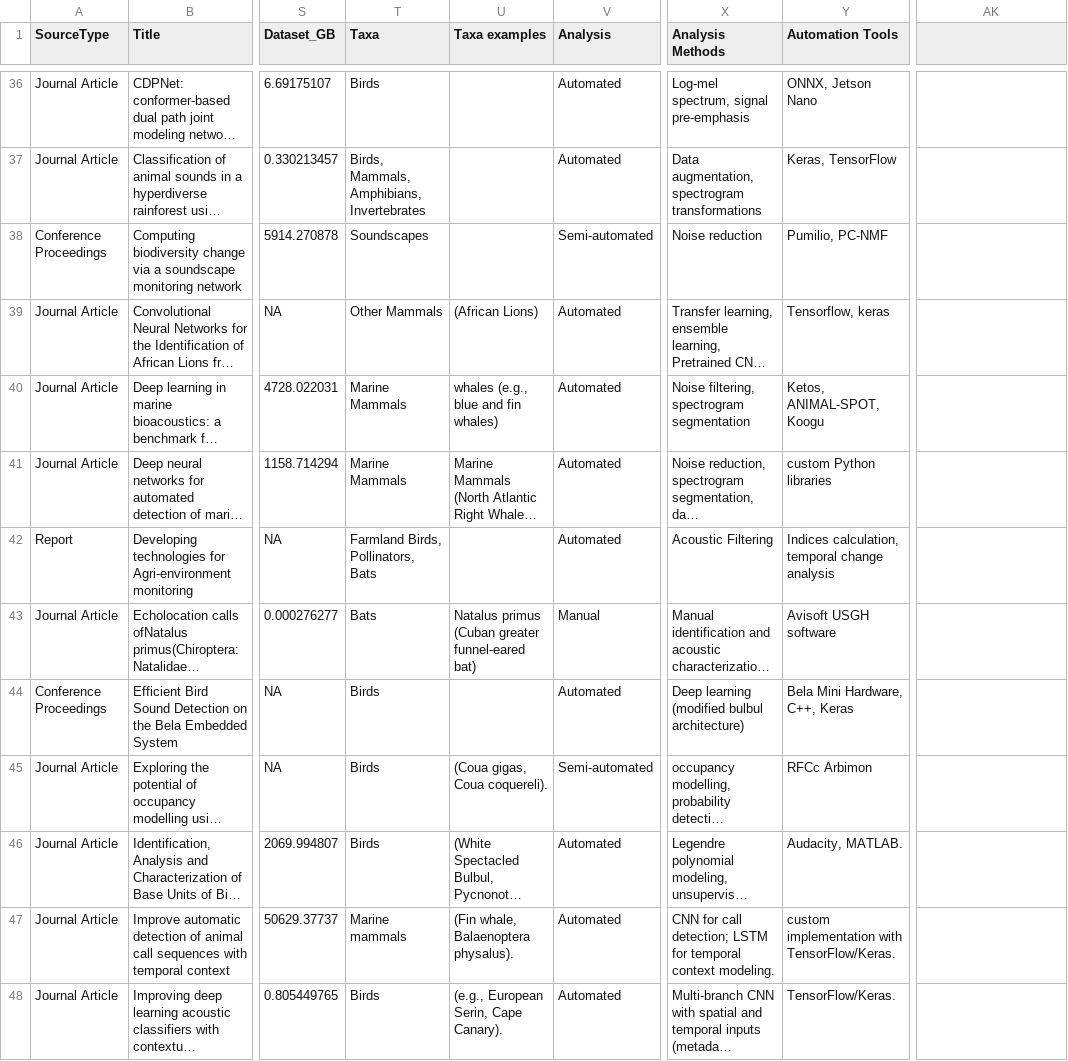
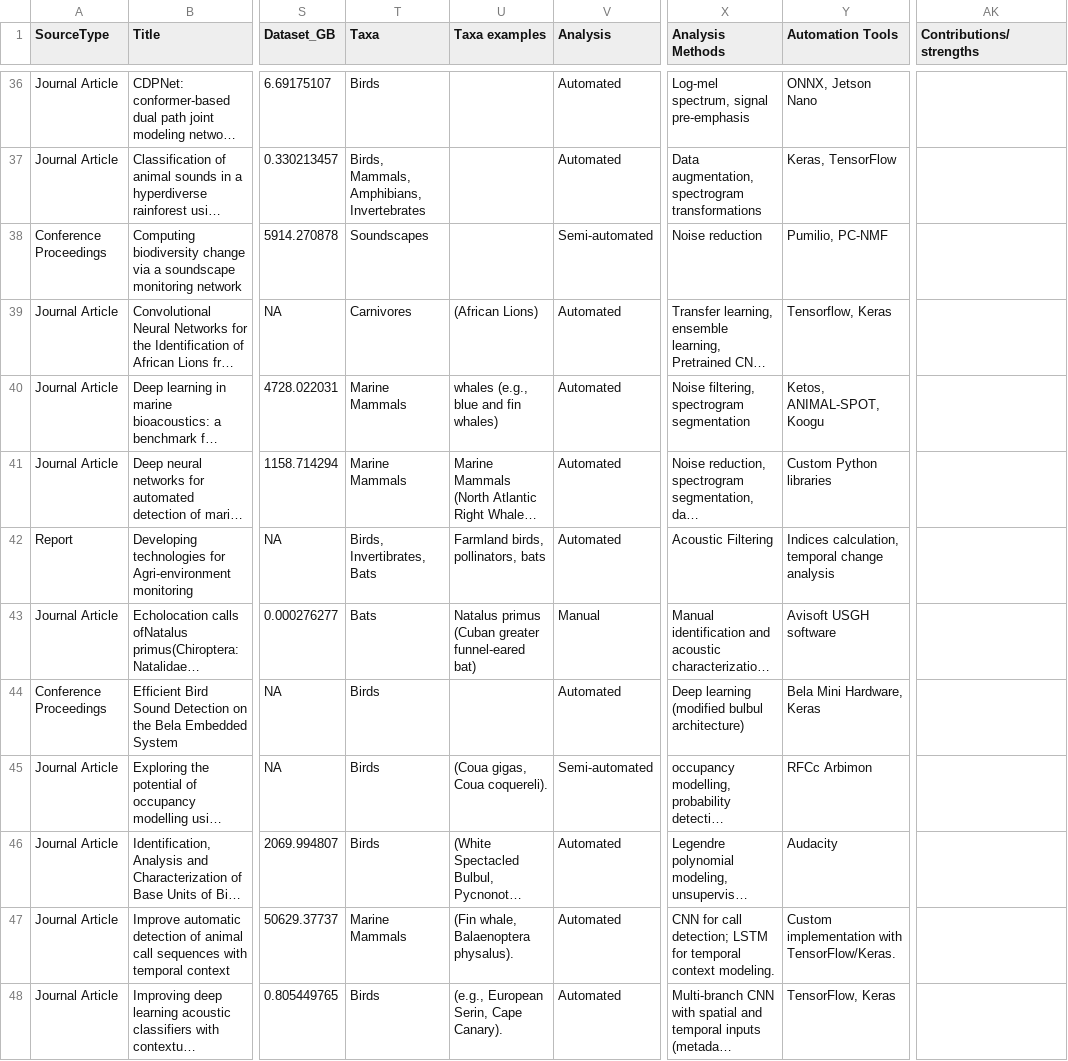
Before and after one commit to gibbona1/pam_lit_review, a CSV file: tagged_literature.csv, drawn as a sheet; only a part is shown, gaps mark what is left out; long unchanged cells end in …; the diff covers the shown part only; the diff names each change by its address in the sheet, - before the commit and + after, or states it on an @@ line.

Commit message:
finish taxa cleanup

```diff
--- a/tagged_literature.csv
+++ b/tagged_literature.csv
-AK1: (empty)
+AK1: Contributions/strengths
-T39 (Taxa): Other Mammals
+T39 (Taxa): Carnivores
-Y39 (Automation Tools): Tensorflow, keras
+Y39 (Automation Tools): Tensorflow, Keras
-Y41 (Automation Tools): custom Python libraries
+Y41 (Automation Tools): Custom Python libraries
-T42 (Taxa): Farmland Birds, Pollinators, Bats
+T42 (Taxa): Birds, Invertibrates, Bats
-U42 (Taxa examples): (empty)
+U42 (Taxa examples): Farmland birds, pollinators, bats
-Y44 (Automation Tools): Bela Mini Hardware, C++, Keras
+Y44 (Automation Tools): Bela Mini Hardware, Keras
-Y46 (Automation Tools): Audacity, MATLAB.
+Y46 (Automation Tools): Audacity
-T47 (Taxa): Marine mammals
+T47 (Taxa): Marine Mammals
-Y47 (Automation Tools): custom implementation with TensorFlow/Keras.
+Y47 (Automation Tools): Custom implementation with TensorFlow/Keras.
-Y48 (Automation Tools): TensorFlow/Keras.
+Y48 (Automation Tools): TensorFlow, Keras
```
Also changed, not shown: 36 edited cells elsewhere in this file.
